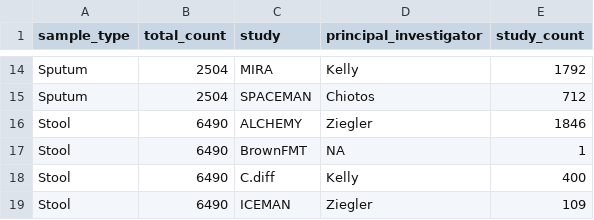
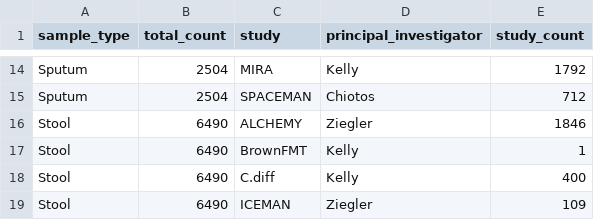
Before and after one commit to bjklab/motionlab-site, a CSV file: data_cstar/cstar_lv_raw_specimen_totals.csv, drawn as a sheet; only a part is shown, gaps mark what is left out.

```diff
--- a/data_cstar/cstar_lv_raw_specimen_totals.csv
+++ b/data_cstar/cstar_lv_raw_specimen_totals.csv
@@ -16,3 +16,3 @@ Sputum,2504,SPACEMAN,Chiotos,712
 Stool,6490,ALCHEMY,Ziegler,1846
-Stool,6490,BrownFMT,NA,1
+Stool,6490,BrownFMT,Kelly,1
 Stool,6490,C.diff,Kelly,400
```
Also changed, not shown: data_cstar/cstar_study_pi_key.csv, docs/data_cstar/cstar_lv_raw_specimen_totals.csv, 23 other files.
